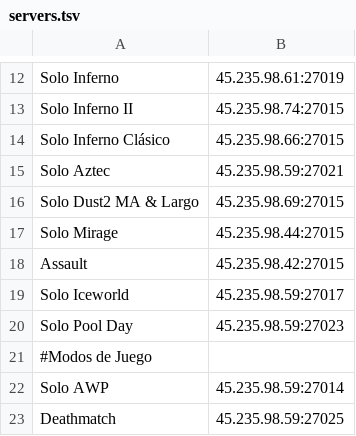
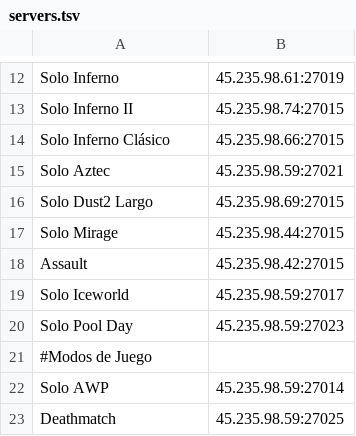
Before and after one commit to TheManuka/argentinacs-test, a TSV file: tools/servers.tsv, drawn as a sheet; only a part is shown, gaps mark what is left out.

```diff
--- a/tools/servers.tsv
+++ b/tools/servers.tsv
@@ -15,3 +15,3 @@ Solo Inferno Clásico	45.235.98.66:27015
 Solo Aztec	45.235.98.59:27021
-Solo Dust2 MA & Largo	45.235.98.69:27015
+Solo Dust2 Largo	45.235.98.69:27015
 Solo Mirage	45.235.98.44:27015
```
Also changed, not shown: 2 other files.
